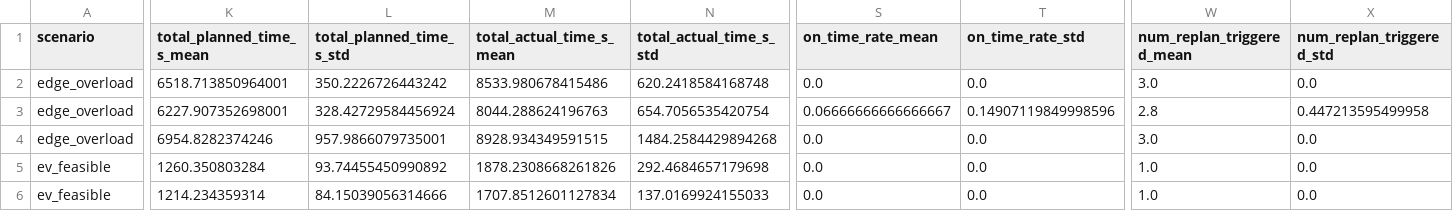
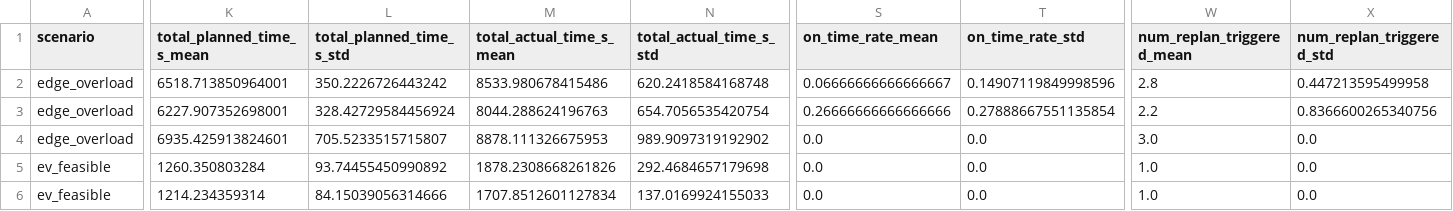
Before and after one commit to adarshv1025/Capstone2.0, a CSV file: agents/evaluation_results/summary_results.csv, drawn as a sheet; only a part is shown, gaps mark what is left out; the diff covers the shown part only; the diff names each change by its address in the sheet, - before the commit and + after, or states it on an @@ line.

```diff
--- a/agents/evaluation_results/summary_results.csv
+++ b/agents/evaluation_results/summary_results.csv
-S2 (on_time_rate_mean): 0.0
+S2 (on_time_rate_mean): 0.06666666666666667
-T2 (on_time_rate_std): 0.0
+T2 (on_time_rate_std): 0.14907119849998596
-W2 (num_replan_triggered_mean): 3.0
+W2 (num_replan_triggered_mean): 2.8
-X2 (num_replan_triggered_std): 0.0
+X2 (num_replan_triggered_std): 0.447213595499958
-S3 (on_time_rate_mean): 0.06666666666666667
+S3 (on_time_rate_mean): 0.26666666666666666
-T3 (on_time_rate_std): 0.14907119849998596
+T3 (on_time_rate_std): 0.27888667551135854
-W3 (num_replan_triggered_mean): 2.8
+W3 (num_replan_triggered_mean): 2.2
-X3 (num_replan_triggered_std): 0.447213595499958
+X3 (num_replan_triggered_std): 0.8366600265340756
-K4 (total_planned_time_s_mean): 6954.8282374246
+K4 (total_planned_time_s_mean): 6935.425913824601
-L4 (total_planned_time_s_std): 957.9866079735001
+L4 (total_planned_time_s_std): 705.5233515715807
-M4 (total_actual_time_s_mean): 8928.934349591515
+M4 (total_actual_time_s_mean): 8878.111326675953
-N4 (total_actual_time_s_std): 1484.2584429894268
+N4 (total_actual_time_s_std): 989.9097319192902
```
Also changed, not shown: 80 edited cells elsewhere in this file, agents/evaluation_results/raw_results.csv, 3 other files.
